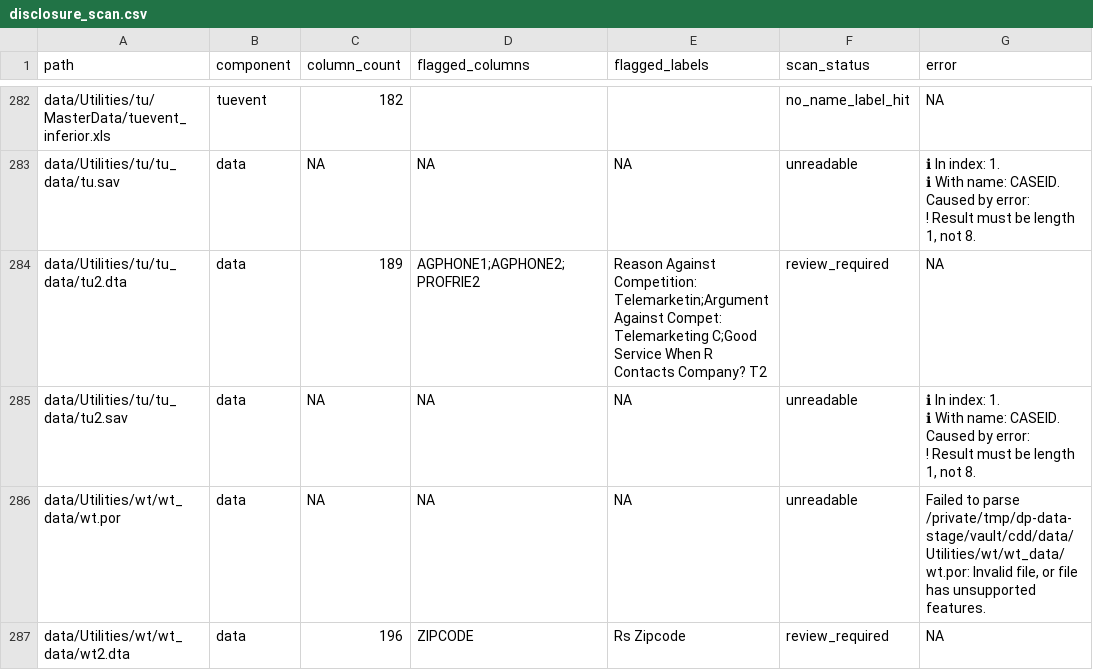
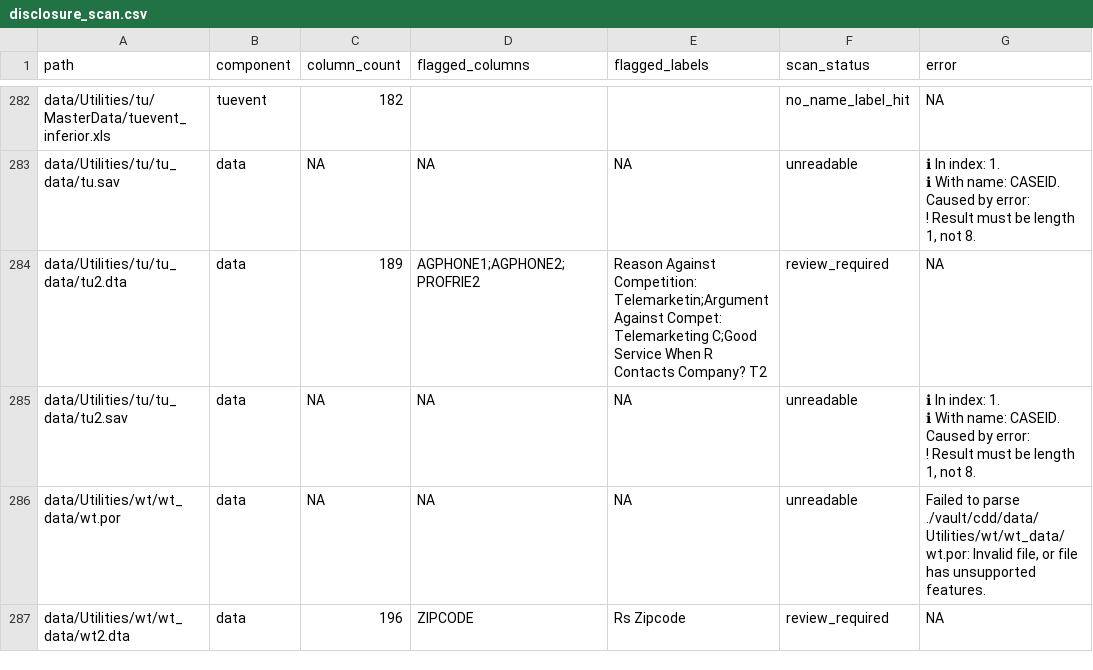
Before and after one commit to soodoku/dp-data, a CSV file: audit/disclosure_scan.csv, drawn as a sheet; only a part is shown, gaps mark what is left out; the diff covers the shown part only.

```diff
--- a/audit/disclosure_scan.csv
+++ b/audit/disclosure_scan.csv
@@ -326,3 +326,3 @@ Caused by error:
 ! Result must be length 1, not 8."
-data/Utilities/wt/wt_data/wt.por,data,NA,NA,NA,unreadable,"Failed to parse /private/tmp/dp-data-stage/vault/cdd/data/Utilities/wt/wt_data/wt.por: Invalid file, or file has unsupported features."
+data/Utilities/wt/wt_data/wt.por,data,NA,NA,NA,unreadable,"Failed to parse ./vault/cdd/data/Utilities/wt/wt_data/wt.por: Invalid file, or file has unsupported features."
 data/Utilities/wt/wt_data/wt2.dta,data,196,ZIPCODE,Rs Zipcode,review_required,NA
```
Also changed, not shown: 33 edited cells elsewhere in this file, 1 other file.
